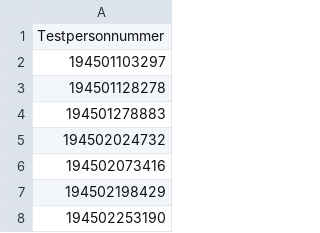
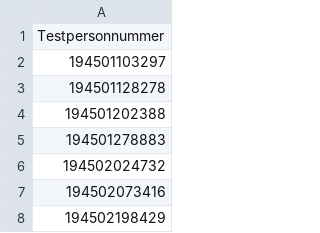
Before and after one commit to cisene/data-available, a CSV file: SE/myndigheter/skatteverket/personnummer/1945/Testpersonnummer.csv, drawn as a sheet; only a part is shown; the shorter side is filled out with more unchanged rows; the diff covers the shown part only; the diff names each change by its address in the sheet, - before the commit and + after, or states it on an @@ line.

```diff
--- a/SE/myndigheter/skatteverket/personnummer/1945/Testpersonnummer.csv
+++ b/SE/myndigheter/skatteverket/personnummer/1945/Testpersonnummer.csv
+row 4: 194501202388
```
Also changed, not shown: 6 added rows elsewhere in this file, SE/myndigheter/skatteverket/personnummer/1938/Testpersonnummer.csv, SE/myndigheter/skatteverket/personnummer/1944/Testpersonnummer.csv, 26 other files.
